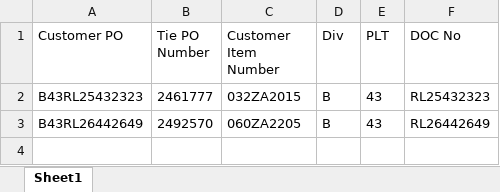
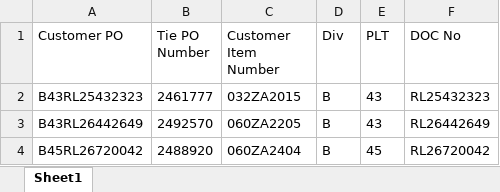
Before and after one commit to SarathkrishnanU/Ford_Receiving, an Excel workbook: LoginCPARS/Login-CPARS/Input/Ford Receiving - Input.xlsx, sheet Sheet1, drawn as a sheet; values as stored, in another font and other column widths than the file's, no borders; the diff names each change by its address in the sheet, - before the commit and + after, or states it on an @@ line.

```diff
--- a/LoginCPARS/Login-CPARS/Input/Ford Receiving - Input.xlsx (sheet Sheet1)
+++ b/LoginCPARS/Login-CPARS/Input/Ford Receiving - Input.xlsx (sheet Sheet1)
+row 4: B45RL26720042 | 2488920 | 060ZA2404 | B | 45 | RL26720042
```
Also changed, not shown: 1 other file.
